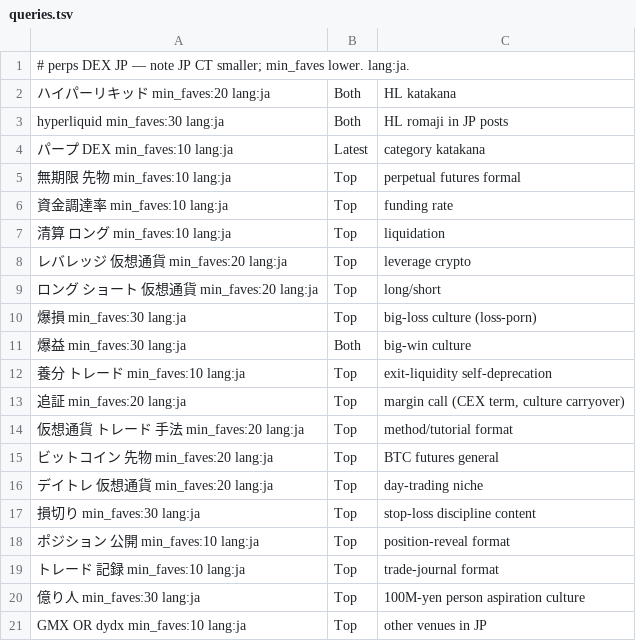
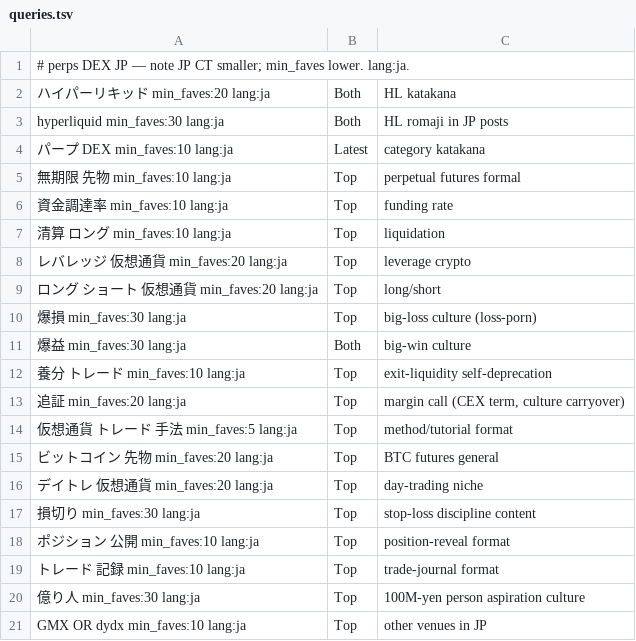
Before and after one commit to General-Market/docs, a TSV file: docs/x-targeting/niches/perps-jp/queries.tsv, drawn as a sheet.

```diff
--- a/docs/x-targeting/niches/perps-jp/queries.tsv
+++ b/docs/x-targeting/niches/perps-jp/queries.tsv
@@ -13,3 +13,3 @@ hyperliquid min_faves:30 lang:ja	Both	HL romaji in JP posts
 追証 min_faves:20 lang:ja	Top	margin call (CEX term, culture carryover)
-仮想通貨 トレード 手法 min_faves:20 lang:ja	Top	method/tutorial format
+仮想通貨 トレード 手法 min_faves:5 lang:ja	Top	method/tutorial format
 ビットコイン 先物 min_faves:20 lang:ja	Top	BTC futures general
```
Also changed, not shown: docs/x-targeting/niches/perps-cn/queries.tsv, docs/x-targeting/niches/perps-kr/queries.tsv, 9 other files.
